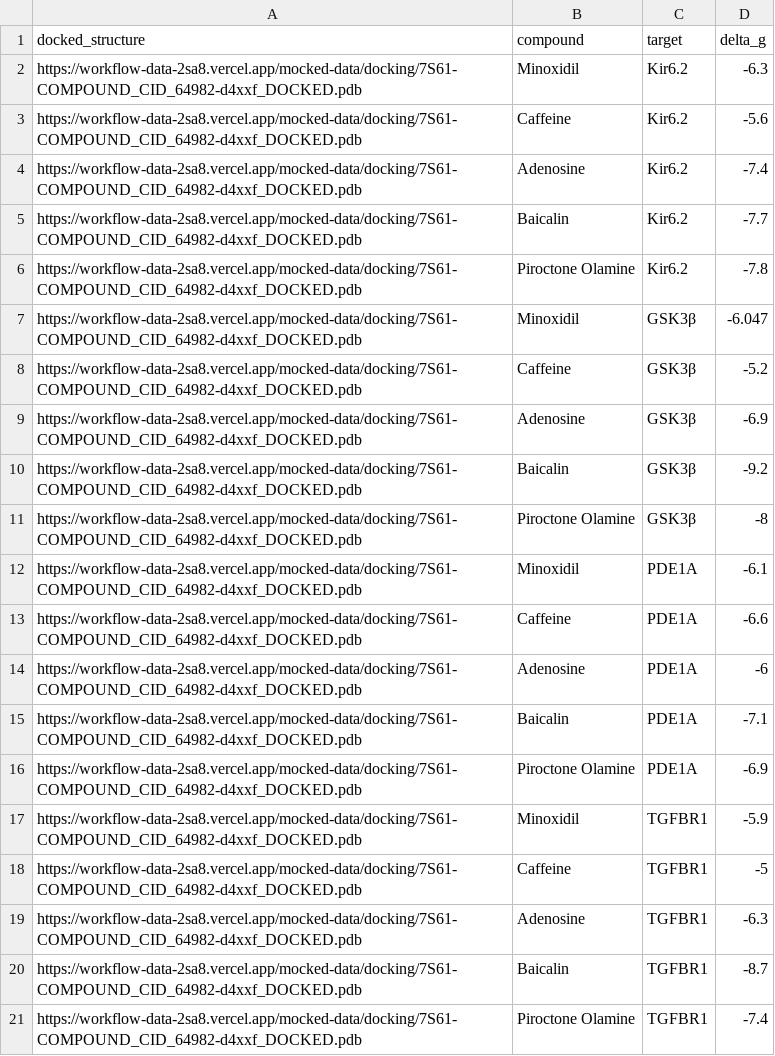
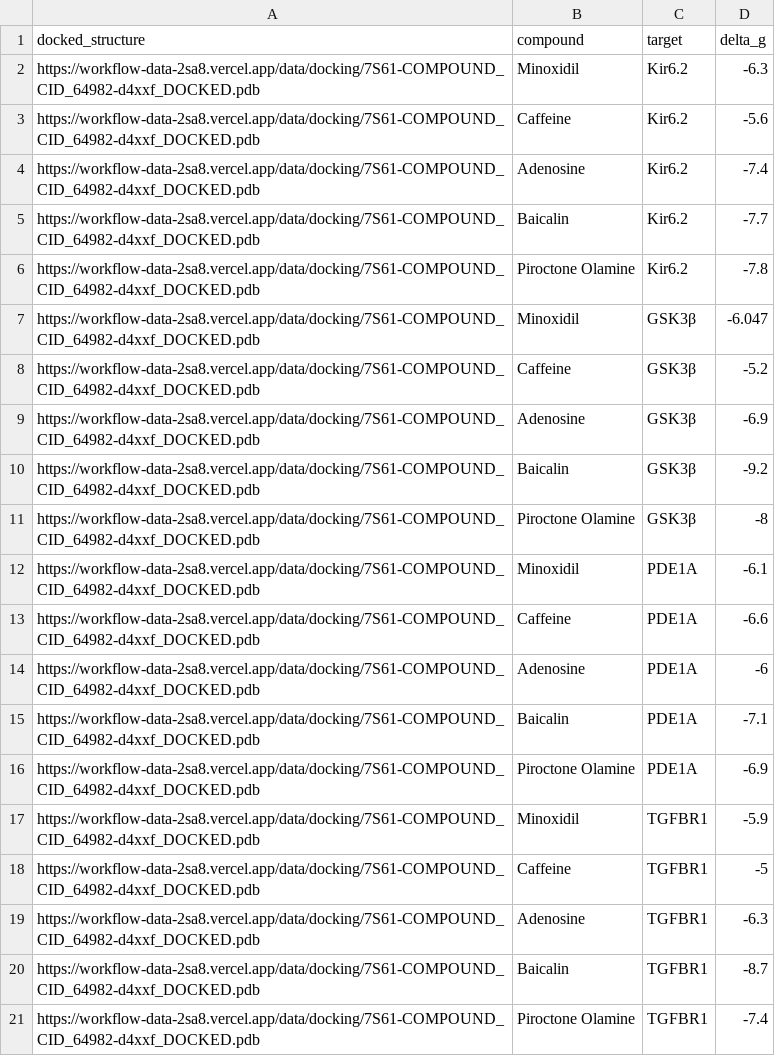
Before and after one commit to Zeira-AI/workflow-data, a CSV file: public/mocked-data/docking.csv, drawn as a sheet.

```diff
--- a/public/mocked-data/docking.csv
+++ b/public/mocked-data/docking.csv
@@ -1,21 +1,21 @@
 docked_structure,compound,target,delta_g
-https://workflow-data-2sa8.vercel.app/mocked-data/docking/7S61-COMPOUND_CID_64982-d4xxf_DOCKED.pdb,Minoxidil,Kir6.2,-6.3
-https://workflow-data-2sa8.vercel.app/mocked-data/docking/7S61-COMPOUND_CID_64982-d4xxf_DOCKED.pdb,Caffeine,Kir6.2,-5.6
-https://workflow-data-2sa8.vercel.app/mocked-data/docking/7S61-COMPOUND_CID_64982-d4xxf_DOCKED.pdb,Adenosine,Kir6.2,-7.4
-https://workflow-data-2sa8.vercel.app/mocked-data/docking/7S61-COMPOUND_CID_64982-d4xxf_DOCKED.pdb,Baicalin,Kir6.2,-7.7
-https://workflow-data-2sa8.vercel.app/mocked-data/docking/7S61-COMPOUND_CID_64982-d4xxf_DOCKED.pdb,Piroctone Olamine,Kir6.2,-7.8
-https://workflow-data-2sa8.vercel.app/mocked-data/docking/7S61-COMPOUND_CID_64982-d4xxf_DOCKED.pdb,Minoxidil,GSK3β,-6.047
-https://workflow-data-2sa8.vercel.app/mocked-data/docking/7S61-COMPOUND_CID_64982-d4xxf_DOCKED.pdb,Caffeine,GSK3β,-5.2
-https://workflow-data-2sa8.vercel.app/mocked-data/docking/7S61-COMPOUND_CID_64982-d4xxf_DOCKED.pdb,Adenosine,GSK3β,-6.9
-https://workflow-data-2sa8.vercel.app/mocked-data/docking/7S61-COMPOUND_CID_64982-d4xxf_DOCKED.pdb,Baicalin,GSK3β,-9.2
-https://workflow-data-2sa8.vercel.app/mocked-data/docking/7S61-COMPOUND_CID_64982-d4xxf_DOCKED.pdb,Piroctone Olamine,GSK3β,-8
-https://workflow-data-2sa8.vercel.app/mocked-data/docking/7S61-COMPOUND_CID_64982-d4xxf_DOCKED.pdb,Minoxidil,PDE1A,-6.1
-https://workflow-data-2sa8.vercel.app/mocked-data/docking/7S61-COMPOUND_CID_64982-d4xxf_DOCKED.pdb,Caffeine,PDE1A,-6.6
-https://workflow-data-2sa8.vercel.app/mocked-data/docking/7S61-COMPOUND_CID_64982-d4xxf_DOCKED.pdb,Adenosine,PDE1A,-6
-https://workflow-data-2sa8.vercel.app/mocked-data/docking/7S61-COMPOUND_CID_64982-d4xxf_DOCKED.pdb,Baicalin,PDE1A,-7.1
-https://workflow-data-2sa8.vercel.app/mocked-data/docking/7S61-COMPOUND_CID_64982-d4xxf_DOCKED.pdb,Piroctone Olamine,PDE1A,-6.9
-https://workflow-data-2sa8.vercel.app/mocked-data/docking/7S61-COMPOUND_CID_64982-d4xxf_DOCKED.pdb,Minoxidil,TGFBR1,-5.9
-https://workflow-data-2sa8.vercel.app/mocked-data/docking/7S61-COMPOUND_CID_64982-d4xxf_DOCKED.pdb,Caffeine,TGFBR1,-5
-https://workflow-data-2sa8.vercel.app/mocked-data/docking/7S61-COMPOUND_CID_64982-d4xxf_DOCKED.pdb,Adenosine,TGFBR1,-6.3
-https://workflow-data-2sa8.vercel.app/mocked-data/docking/7S61-COMPOUND_CID_64982-d4xxf_DOCKED.pdb,Baicalin,TGFBR1,-8.7
-https://workflow-data-2sa8.vercel.app/mocked-data/docking/7S61-COMPOUND_CID_64982-d4xxf_DOCKED.pdb,Piroctone Olamine,TGFBR1,-7.4
+https://workflow-data-2sa8.vercel.app/data/docking/7S61-COMPOUND_CID_64982-d4xxf_DOCKED.pdb,Minoxidil,Kir6.2,-6.3
+https://workflow-data-2sa8.vercel.app/data/docking/7S61-COMPOUND_CID_64982-d4xxf_DOCKED.pdb,Caffeine,Kir6.2,-5.6
+https://workflow-data-2sa8.vercel.app/data/docking/7S61-COMPOUND_CID_64982-d4xxf_DOCKED.pdb,Adenosine,Kir6.2,-7.4
+https://workflow-data-2sa8.vercel.app/data/docking/7S61-COMPOUND_CID_64982-d4xxf_DOCKED.pdb,Baicalin,Kir6.2,-7.7
+https://workflow-data-2sa8.vercel.app/data/docking/7S61-COMPOUND_CID_64982-d4xxf_DOCKED.pdb,Piroctone Olamine,Kir6.2,-7.8
+https://workflow-data-2sa8.vercel.app/data/docking/7S61-COMPOUND_CID_64982-d4xxf_DOCKED.pdb,Minoxidil,GSK3β,-6.047
+https://workflow-data-2sa8.vercel.app/data/docking/7S61-COMPOUND_CID_64982-d4xxf_DOCKED.pdb,Caffeine,GSK3β,-5.2
+https://workflow-data-2sa8.vercel.app/data/docking/7S61-COMPOUND_CID_64982-d4xxf_DOCKED.pdb,Adenosine,GSK3β,-6.9
+https://workflow-data-2sa8.vercel.app/data/docking/7S61-COMPOUND_CID_64982-d4xxf_DOCKED.pdb,Baicalin,GSK3β,-9.2
+https://workflow-data-2sa8.vercel.app/data/docking/7S61-COMPOUND_CID_64982-d4xxf_DOCKED.pdb,Piroctone Olamine,GSK3β,-8
+https://workflow-data-2sa8.vercel.app/data/docking/7S61-COMPOUND_CID_64982-d4xxf_DOCKED.pdb,Minoxidil,PDE1A,-6.1
+https://workflow-data-2sa8.vercel.app/data/docking/7S61-COMPOUND_CID_64982-d4xxf_DOCKED.pdb,Caffeine,PDE1A,-6.6
+https://workflow-data-2sa8.vercel.app/data/docking/7S61-COMPOUND_CID_64982-d4xxf_DOCKED.pdb,Adenosine,PDE1A,-6
+https://workflow-data-2sa8.vercel.app/data/docking/7S61-COMPOUND_CID_64982-d4xxf_DOCKED.pdb,Baicalin,PDE1A,-7.1
+https://workflow-data-2sa8.vercel.app/data/docking/7S61-COMPOUND_CID_64982-d4xxf_DOCKED.pdb,Piroctone Olamine,PDE1A,-6.9
+https://workflow-data-2sa8.vercel.app/data/docking/7S61-COMPOUND_CID_64982-d4xxf_DOCKED.pdb,Minoxidil,TGFBR1,-5.9
+https://workflow-data-2sa8.vercel.app/data/docking/7S61-COMPOUND_CID_64982-d4xxf_DOCKED.pdb,Caffeine,TGFBR1,-5
+https://workflow-data-2sa8.vercel.app/data/docking/7S61-COMPOUND_CID_64982-d4xxf_DOCKED.pdb,Adenosine,TGFBR1,-6.3
+https://workflow-data-2sa8.vercel.app/data/docking/7S61-COMPOUND_CID_64982-d4xxf_DOCKED.pdb,Baicalin,TGFBR1,-8.7
+https://workflow-data-2sa8.vercel.app/data/docking/7S61-COMPOUND_CID_64982-d4xxf_DOCKED.pdb,Piroctone Olamine,TGFBR1,-7.4
```
Also changed, not shown: public/mocked-data/candidate-library.csv, public/mocked-data/ingredient-search.csv, 16 other files.
